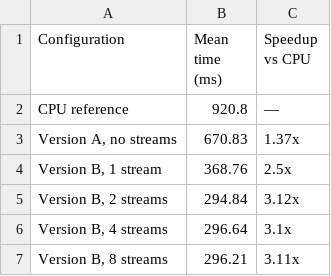
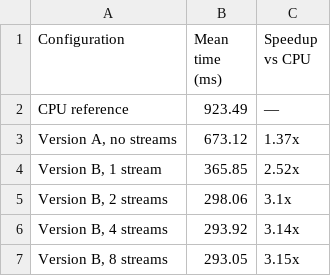
Before and after one commit to amanfc7/CUDA-reduction_benchmarking_and_performance_optimization, a CSV file: ex1/summary_table_iters_1.csv, drawn as a sheet.

```diff
--- a/ex1/summary_table_iters_1.csv
+++ b/ex1/summary_table_iters_1.csv
@@ -1,7 +1,7 @@
 Configuration,Mean time (ms),Speedup vs CPU
-CPU reference,920.8,—
-"Version A, no streams",670.83,1.37x
-"Version B, 1 stream",368.76,2.5x
-"Version B, 2 streams",294.84,3.12x
-"Version B, 4 streams",296.64,3.1x
-"Version B, 8 streams",296.21,3.11x
+CPU reference,923.49,—
+"Version A, no streams",673.12,1.37x
+"Version B, 1 stream",365.85,2.52x
+"Version B, 2 streams",298.06,3.1x
+"Version B, 4 streams",293.92,3.14x
+"Version B, 8 streams",293.05,3.15x
```
Also changed, not shown: ex1/summary_table_iters_200.csv, ex1/summary_table_iters_50.csv, 11 other files.
